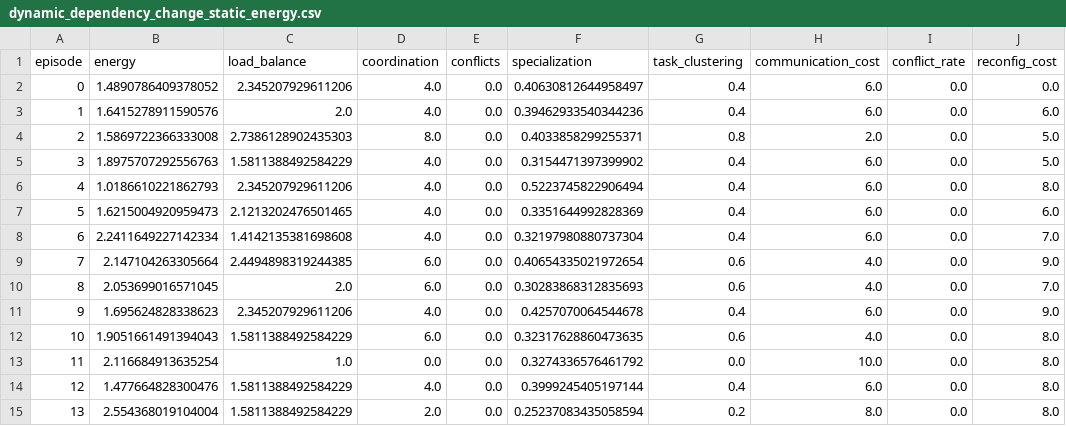
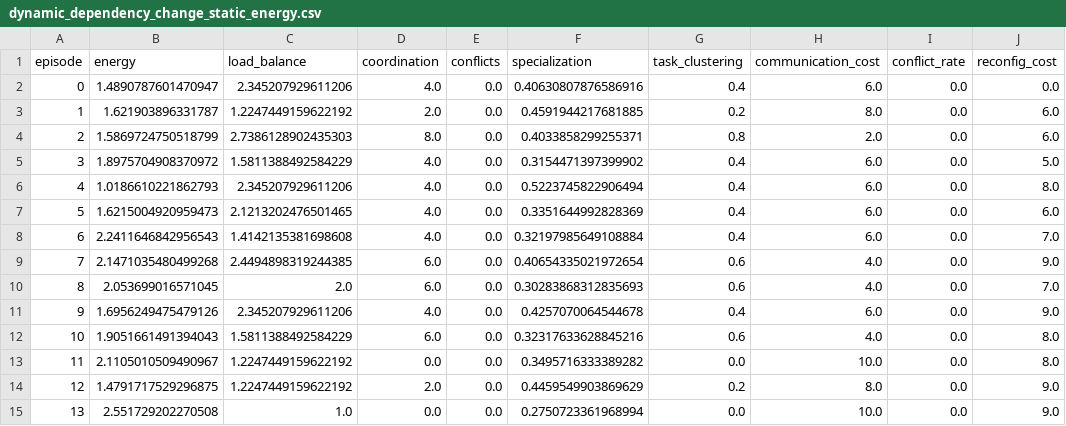
Before and after one commit to vetterjulius/agents-as-energy-landscapes, a CSV file: results/dynamic_dependency_change_static_energy.csv, drawn as a sheet; only a part is shown; the diff covers the shown part only; the diff names each change by its address in the sheet, - before the commit and + after, or states it on an @@ line.

```diff
--- a/results/dynamic_dependency_change_static_energy.csv
+++ b/results/dynamic_dependency_change_static_energy.csv
-B2 (energy): 1.4890786409378052
+B2 (energy): 1.4890787601470947
-F2 (specialization): 0.40630812644958497
+F2 (specialization): 0.40630807876586916
-B3 (energy): 1.6415278911590576
+B3 (energy): 1.621903896331787
-C3 (load_balance): 2.0
+C3 (load_balance): 1.2247449159622192
-D3 (coordination): 4.0
+D3 (coordination): 2.0
-F3 (specialization): 0.39462933540344236
+F3 (specialization): 0.4591944217681885
-G3 (task_clustering): 0.4
+G3 (task_clustering): 0.2
-H3 (communication_cost): 6.0
+H3 (communication_cost): 8.0
-B4 (energy): 1.5869722366333008
+B4 (energy): 1.5869724750518799
-J4 (reconfig_cost): 5.0
+J4 (reconfig_cost): 6.0
-B5 (energy): 1.8975707292556763
+B5 (energy): 1.8975704908370972
-B8 (energy): 2.2411649227142334
+B8 (energy): 2.2411646842956543
-F8 (specialization): 0.32197980880737304
+F8 (specialization): 0.32197985649108884
-B9 (energy): 2.147104263305664
+B9 (energy): 2.1471035480499268
-B11 (energy): 1.695624828338623
+B11 (energy): 1.6956249475479126
-F12 (specialization): 0.32317628860473635
+F12 (specialization): 0.32317633628845216
-B13 (energy): 2.116684913635254
+B13 (energy): 2.1105010509490967
-C13 (load_balance): 1.0
+C13 (load_balance): 1.2247449159622192
-F13 (specialization): 0.3274336576461792
+F13 (specialization): 0.3495716333389282
-B14 (energy): 1.477664828300476
+B14 (energy): 1.4791717529296875
-C14 (load_balance): 1.5811388492584229
+C14 (load_balance): 1.2247449159622192
-D14 (coordination): 4.0
+D14 (coordination): 2.0
-F14 (specialization): 0.3999245405197144
+F14 (specialization): 0.4459549903869629
-G14 (task_clustering): 0.4
+G14 (task_clustering): 0.2
-H14 (communication_cost): 6.0
+H14 (communication_cost): 8.0
-J14:J15 (reconfig_cost): 8.0
+J14:J15 (reconfig_cost): 9.0
-B15 (energy): 2.554368019104004
+B15 (energy): 2.551729202270508
-C15 (load_balance): 1.5811388492584229
+C15 (load_balance): 1.0
-D15 (coordination): 2.0
+D15 (coordination): 0.0
-F15 (specialization): 0.25237083435058594
+F15 (specialization): 0.2750723361968994
-G15 (task_clustering): 0.2
+G15 (task_clustering): 0.0
-H15 (communication_cost): 8.0
+H15 (communication_cost): 10.0
```
Also changed, not shown: 117 edited cells elsewhere in this file, results/benchmark_results.csv, results/benchmark_results_summary.csv, 52 other files.
